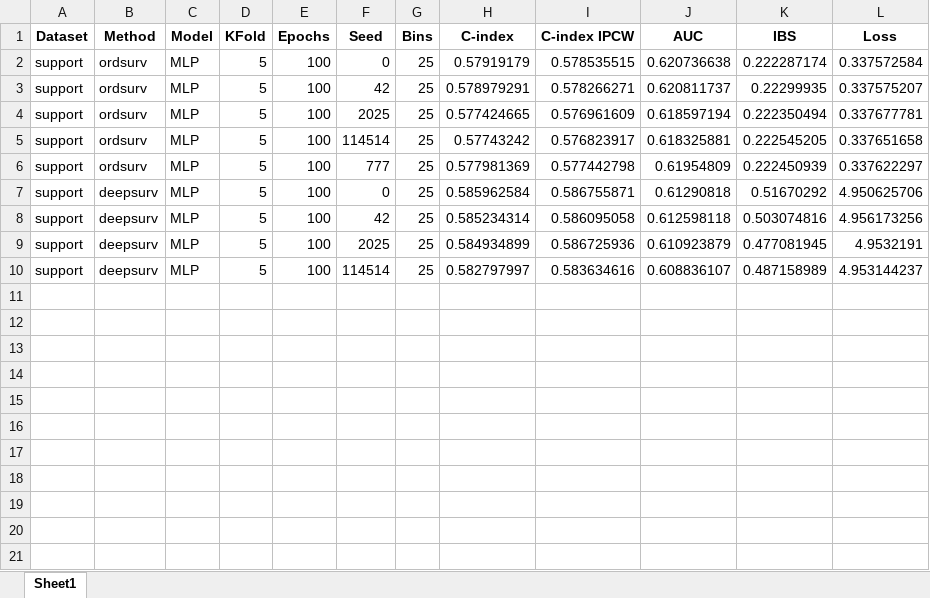
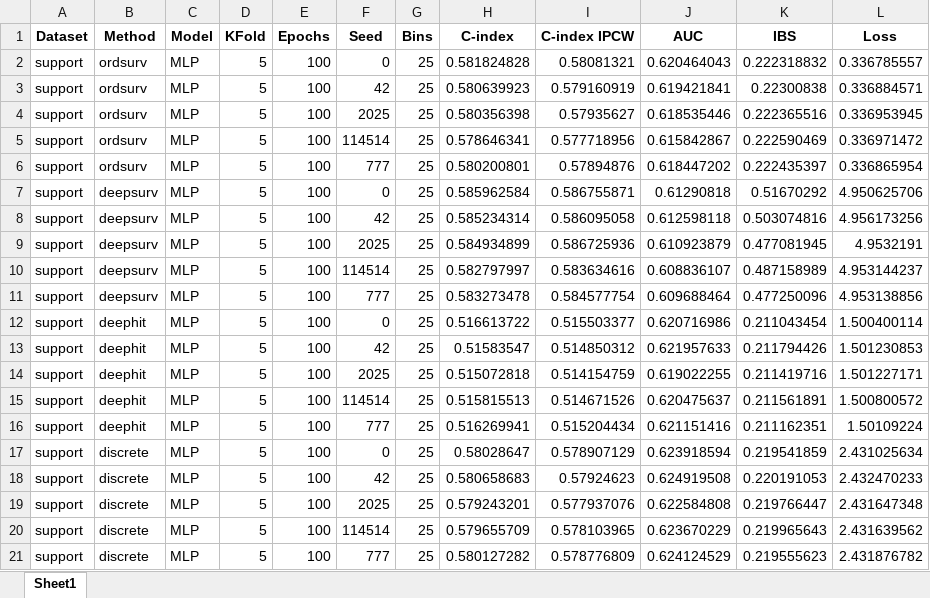
Before and after one commit to peterlipan/MoRank, an Excel workbook: results/5Fold_support.xlsx, sheet Sheet1, drawn as a sheet; values as stored, in another font and other column widths than the file's, no borders; the diff names each change by its address in the sheet, - before the commit and + after, or states it on an @@ line.

```diff
--- a/results/5Fold_support.xlsx (sheet Sheet1)
+++ b/results/5Fold_support.xlsx (sheet Sheet1)
-H2 (C-index): 0.57919179
+H2 (C-index): 0.581824828
-I2 (C-index IPCW): 0.578535515
+I2 (C-index IPCW): 0.58081321
-J2 (AUC): 0.620736638
+J2 (AUC): 0.620464043
-K2 (IBS): 0.222287174
+K2 (IBS): 0.222318832
-L2 (Loss): 0.337572584
+L2 (Loss): 0.336785557
-H3 (C-index): 0.578979291
+H3 (C-index): 0.580639923
-I3 (C-index IPCW): 0.578266271
+I3 (C-index IPCW): 0.579160919
-J3 (AUC): 0.620811737
+J3 (AUC): 0.619421841
-K3 (IBS): 0.22299935
+K3 (IBS): 0.22300838
-L3 (Loss): 0.337575207
+L3 (Loss): 0.336884571
-H4 (C-index): 0.577424665
+H4 (C-index): 0.580356398
-I4 (C-index IPCW): 0.576961609
+I4 (C-index IPCW): 0.57935627
-J4 (AUC): 0.618597194
+J4 (AUC): 0.618535446
-K4 (IBS): 0.222350494
+K4 (IBS): 0.222365516
-L4 (Loss): 0.337677781
+L4 (Loss): 0.336953945
-H5 (C-index): 0.57743242
+H5 (C-index): 0.578646341
-I5 (C-index IPCW): 0.576823917
+I5 (C-index IPCW): 0.577718956
-J5 (AUC): 0.618325881
+J5 (AUC): 0.615842867
-K5 (IBS): 0.222545205
+K5 (IBS): 0.222590469
-L5 (Loss): 0.337651658
+L5 (Loss): 0.336971472
-H6 (C-index): 0.577981369
+H6 (C-index): 0.580200801
-I6 (C-index IPCW): 0.577442798
+I6 (C-index IPCW): 0.57894876
-J6 (AUC): 0.61954809
+J6 (AUC): 0.618447202
-K6 (IBS): 0.222450939
+K6 (IBS): 0.222435397
-L6 (Loss): 0.337622297
+L6 (Loss): 0.336865954
+row 11: support | deepsurv | MLP | 5 | 100 | 777 | 25 | 0.583273478 | 0.584577754 | 0.609688464 | 0.477250096 | 4.953138856
+row 12: support | deephit | MLP | 5 | 100 | 0 | 25 | 0.516613722 | 0.515503377 | 0.620716986 | 0.211043454 | 1.500400114
+row 13: support | deephit | MLP | 5 | 100 | 42 | 25 | 0.51583547 | 0.514850312 | 0.621957633 | 0.211794426 | 1.501230853
+row 14: support | deephit | MLP | 5 | 100 | 2025 | 25 | 0.515072818 | 0.514154759 | 0.619022255 | 0.211419716 | 1.501227171
+row 15: support | deephit | MLP | 5 | 100 | 114514 | 25 | 0.515815513 | 0.514671526 | 0.620475637 | 0.211561891 | 1.500800572
+row 16: support | deephit | MLP | 5 | 100 | 777 | 25 | 0.516269941 | 0.515204434 | 0.621151416 | 0.211162351 | 1.50109224
+row 17: support | discrete | MLP | 5 | 100 | 0 | 25 | 0.58028647 | 0.578907129 | 0.623918594 | 0.219541859 | 2.431025634
+row 18: support | discrete | MLP | 5 | 100 | 42 | 25 | 0.580658683 | 0.57924623 | 0.624919508 | 0.220191053 | 2.432470233
+row 19: support | discrete | MLP | 5 | 100 | 2025 | 25 | 0.579243201 | 0.577937076 | 0.622584808 | 0.219766447 | 2.431647348
+row 20: support | discrete | MLP | 5 | 100 | 114514 | 25 | 0.579655709 | 0.578103965 | 0.623670229 | 0.219965643 | 2.431639562
+row 21: support | discrete | MLP | 5 | 100 | 777 | 25 | 0.580127282 | 0.578776809 | 0.624124529 | 0.219555623 | 2.431876782
```
Also changed, not shown: results/5Fold_metabric.xlsx, 9 other files.
